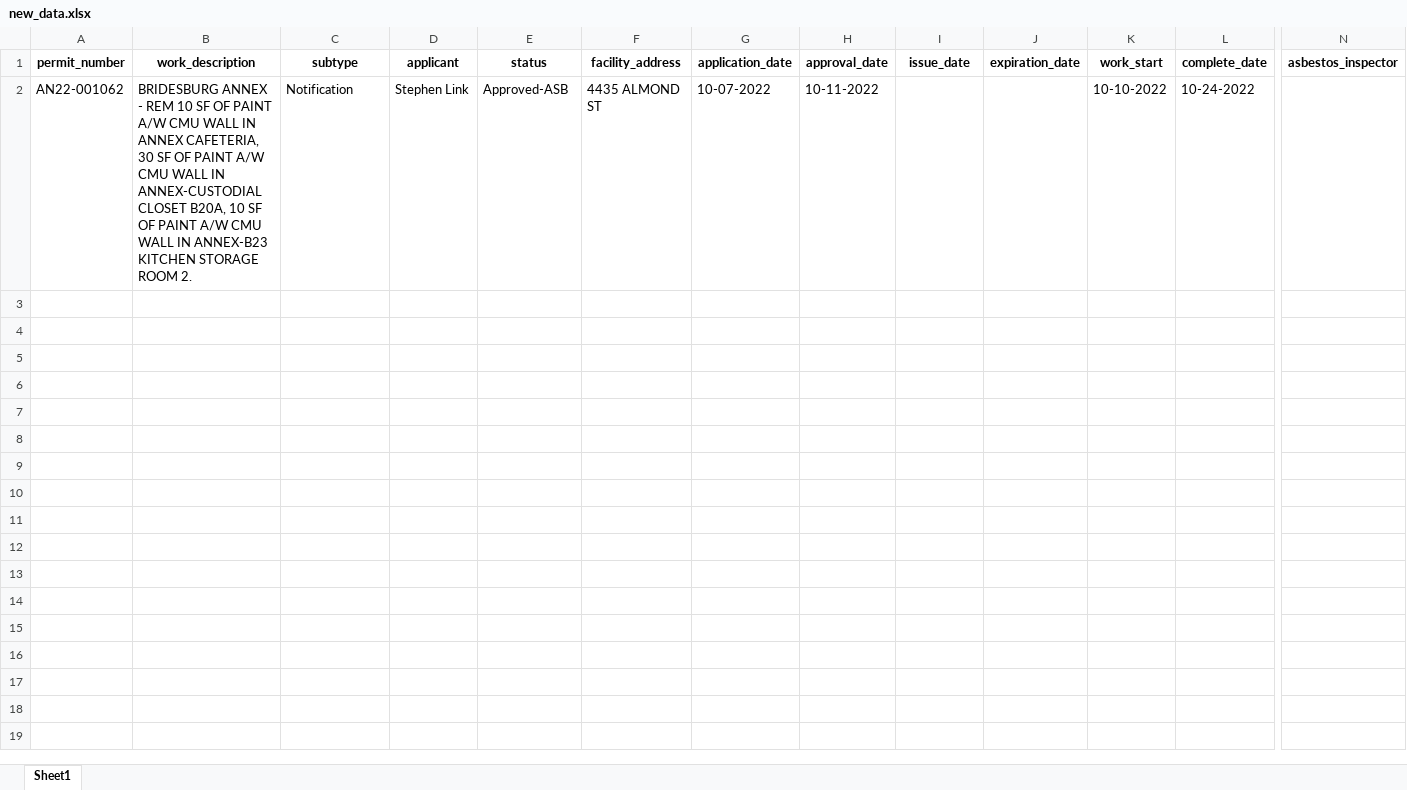
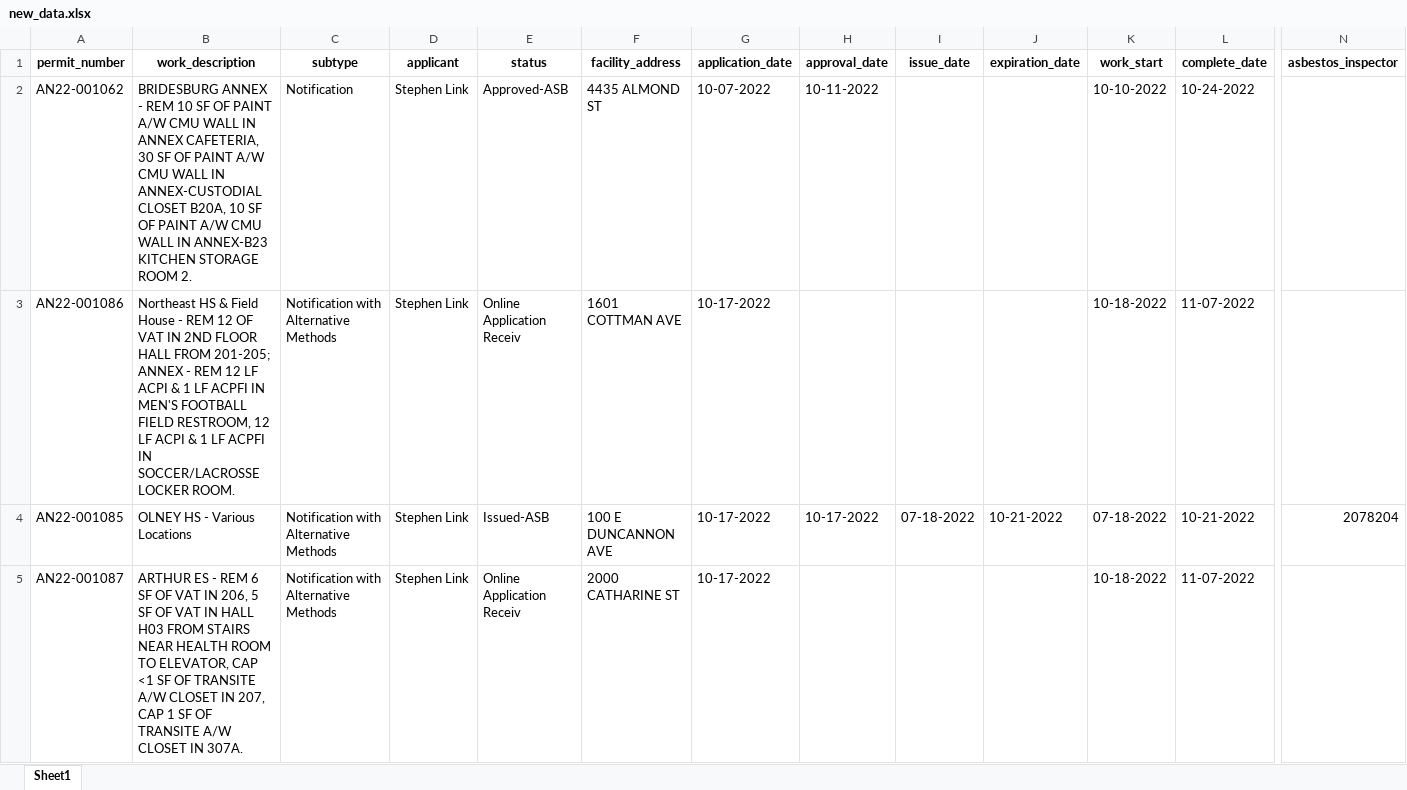
Before and after one commit to PhilaController/asbestos-dashboard-data, an Excel workbook: data/interim/new_data.xlsx, sheet Sheet1, drawn as a sheet; only a part is shown, gaps mark what is left out; values as stored, in another font and other column widths than the file's, no borders; rows hold the shown columns only; the diff names each change by its address in the sheet, - before the commit and + after, or states it on an @@ line.

```diff
--- a/data/interim/new_data.xlsx (sheet Sheet1)
+++ b/data/interim/new_data.xlsx (sheet Sheet1)
+row 3: AN22-001086 | Northeast HS & Field House - REM 12 OF VAT IN 2ND FLOOR HALL FROM 201-205; ANNEX - REM 12 LF ACPI & 1 LF ACPFI IN MEN'S FOOTBALL FIELD RESTROOM, 12 LF ACPI & 1 LF ACPFI IN SOCCER/LACROSSE LOCKER ROOM. | Notification with Alternative Methods | Stephen Link | Online Application Receiv | 1601 COTTMAN AVE | 10-17-2022 |  |  |  | 10-18-2022 | 11-07-2022
+row 4: AN22-001085 | OLNEY HS - Various Locations | Notification with Alternative Methods | Stephen Link | Issued-ASB | 100 E DUNCANNON AVE | 10-17-2022 | 10-17-2022 | 07-18-2022 | 10-21-2022 | 07-18-2022 | 10-21-2022 | 2078204
+row 5: AN22-001087 | ARTHUR ES - REM 6 SF OF VAT IN 206, 5 SF OF VAT IN HALL H03 FROM STAIRS NEAR HEALTH ROOM TO ELEVATOR, CAP <1 SF OF TRANSITE A/W CLOSET IN 207, CAP 1 SF OF TRANSITE A/W CLOSET IN 307A. | Notification with Alternative Methods | Stephen Link | Online Application Receiv | 2000 CATHARINE ST | 10-17-2022 |  |  |  | 10-18-2022 | 11-07-2022
```
Also changed, not shown: data/interim/missing_geocoded_addresses.xlsx, 3 other files.
